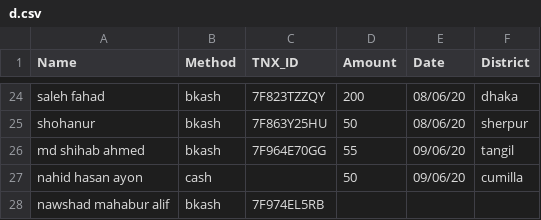
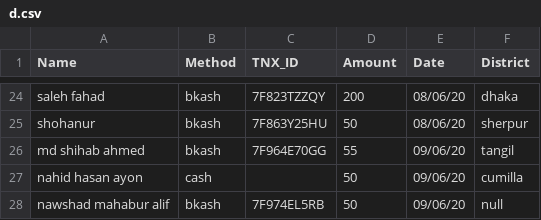
Before and after one commit to epsilonot/covid19_donation, a CSV file: d.csv, drawn as a sheet; only a part is shown, gaps mark what is left out; the diff names each change by its address in the sheet, - before the commit and + after, or states it on an @@ line.

Commit message:
Mistake

```diff
--- a/d.csv
+++ b/d.csv
-D28 (Amount): (empty)
+D28 (Amount): 50
-E28 (Date): (empty)
+E28 (Date): 09/06/20
-F28 (District): (empty)
+F28 (District): null
```
